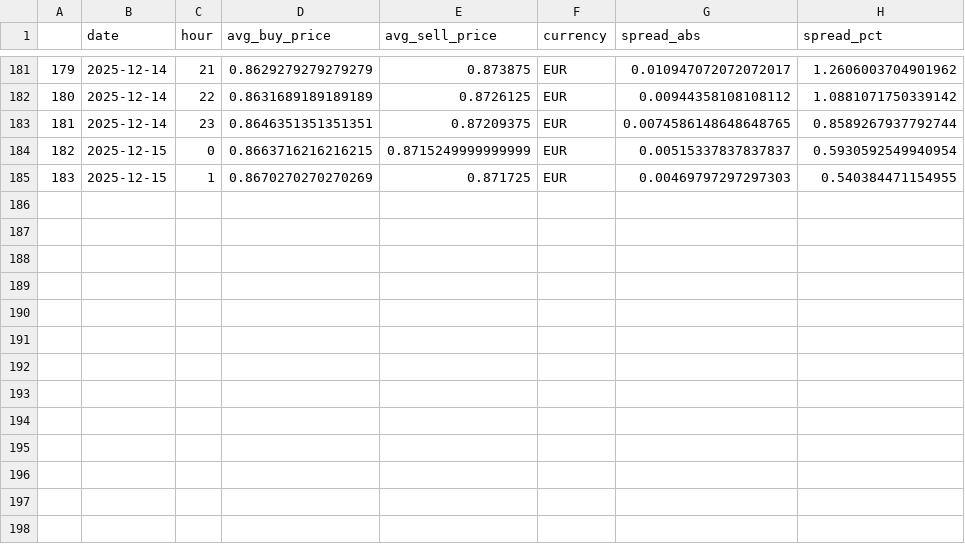
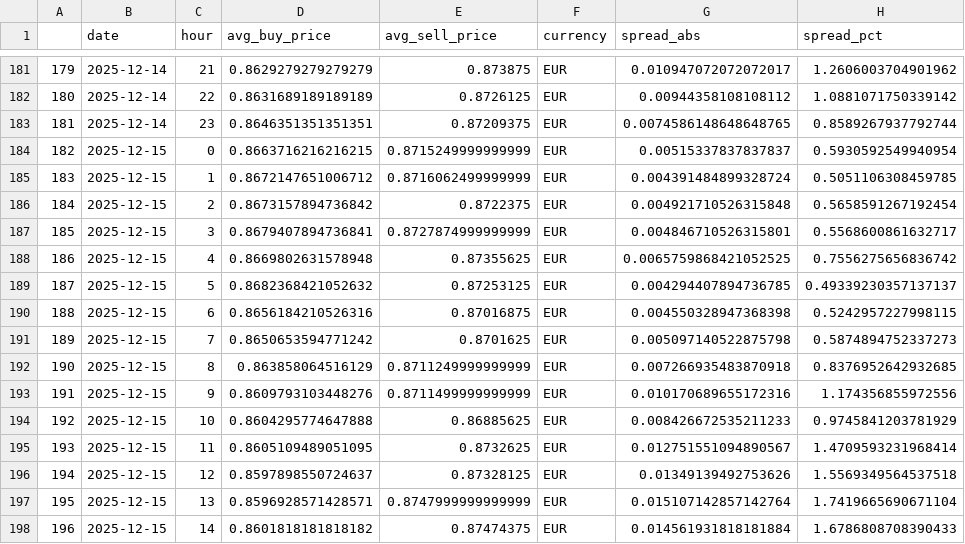
Before and after one commit to hec-dacm-p2p-2025/final-project, a CSV file: phase3_dashboard/exports/p2p_spread_by_currency/hour/EUR_p2p_spread.csv, drawn as a sheet; only a part is shown, gaps mark what is left out; removed rows and columns are numbered as before the commit, all else as after; the diff names each change by its address in the sheet, - before the commit and + after, or states it on an @@ line.

Commit message:
Update official premium and P2P spread data for multiple currencies on 2025-12-15

```diff
--- a/phase3_dashboard/exports/p2p_spread_by_currency/hour/EUR_p2p_spread.csv
+++ b/phase3_dashboard/exports/p2p_spread_by_currency/hour/EUR_p2p_spread.csv
-row 185: 183 | 2025-12-15 | 1 | 0.8670270270270269 | 0.871725 | EUR | 0.00469797297297303 | 0.540384471154955
+row 185: 183 | 2025-12-15 | 1 | 0.8672147651006712 | 0.8716062499999999 | EUR | 0.004391484899328724 | 0.5051106308459785
+row 186: 184 | 2025-12-15 | 2 | 0.8673157894736842 | 0.8722375 | EUR | 0.004921710526315848 | 0.5658591267192454
+row 187: 185 | 2025-12-15 | 3 | 0.8679407894736841 | 0.8727874999999999 | EUR | 0.004846710526315801 | 0.5568600861632717
+row 188: 186 | 2025-12-15 | 4 | 0.8669802631578948 | 0.87355625 | EUR | 0.0065759868421052525 | 0.7556275656836742
+row 189: 187 | 2025-12-15 | 5 | 0.8682368421052632 | 0.87253125 | EUR | 0.004294407894736785 | 0.49339230357137137
+row 190: 188 | 2025-12-15 | 6 | 0.8656184210526316 | 0.87016875 | EUR | 0.004550328947368398 | 0.5242957227998115
+row 191: 189 | 2025-12-15 | 7 | 0.8650653594771242 | 0.8701625 | EUR | 0.005097140522875798 | 0.5874894752337273
+row 192: 190 | 2025-12-15 | 8 | 0.863858064516129 | 0.8711249999999999 | EUR | 0.007266935483870918 | 0.8376952642932685
+row 193: 191 | 2025-12-15 | 9 | 0.8609793103448276 | 0.8711499999999999 | EUR | 0.010170689655172316 | 1.174356855972556
+row 194: 192 | 2025-12-15 | 10 | 0.8604295774647888 | 0.86885625 | EUR | 0.008426672535211233 | 0.9745841203781929
+row 195: 193 | 2025-12-15 | 11 | 0.8605109489051095 | 0.8732625 | EUR | 0.012751551094890567 | 1.4709593231968414
+row 196: 194 | 2025-12-15 | 12 | 0.8597898550724637 | 0.87328125 | EUR | 0.01349139492753626 | 1.5569349564537518
+row 197: 195 | 2025-12-15 | 13 | 0.8596928571428571 | 0.8747999999999999 | EUR | 0.015107142857142764 | 1.7419665690671104
+row 198: 196 | 2025-12-15 | 14 | 0.8601818181818182 | 0.87474375 | EUR | 0.014561931818181884 | 1.6786808708390433
```
Also changed, not shown: phase3_dashboard/exports/p2p_spread_by_currency/hour/ARS_p2p_spread.csv, phase3_dashboard/exports/p2p_spread_by_currency/hour/CNY_p2p_spread.csv, 54 other files.
